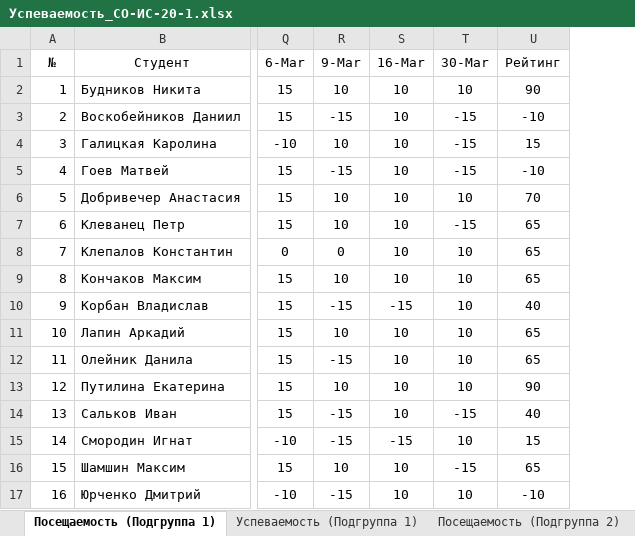
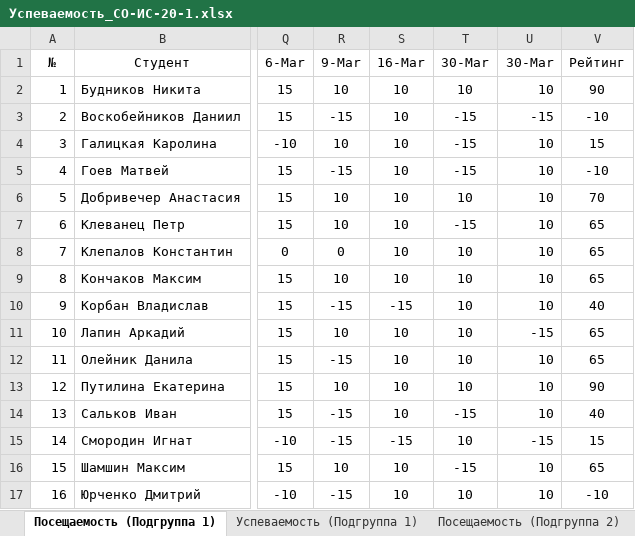
Before and after one commit to TheBandik/IT-and-IS-development-platforms, an Excel workbook: Успеваемость_СО-ИС-20-1.xlsx, sheet Посещаемость (Подгруппа 1), drawn as a sheet; only a part is shown, gaps mark what is left out; values as stored, in another font and other column widths than the file's, no borders; conditional formats not drawn; the diff names each change by its address in the sheet, - before the commit and + after, or states it on an @@ line.

```diff
--- a/Успеваемость_СО-ИС-20-1.xlsx (sheet Посещаемость (Подгруппа 1))
+++ b/Успеваемость_СО-ИС-20-1.xlsx (sheet Посещаемость (Подгруппа 1))
+column U (30-Mar), rows 2-17: 10 | -15 | 10 | 10 | 10 | 10 | 10 | 10 | 10 | -15 | 10 | 10 | 10 | -15 | 10 | 10
```
Also changed, not shown: sheet Успеваемость (Подгруппа 1).
